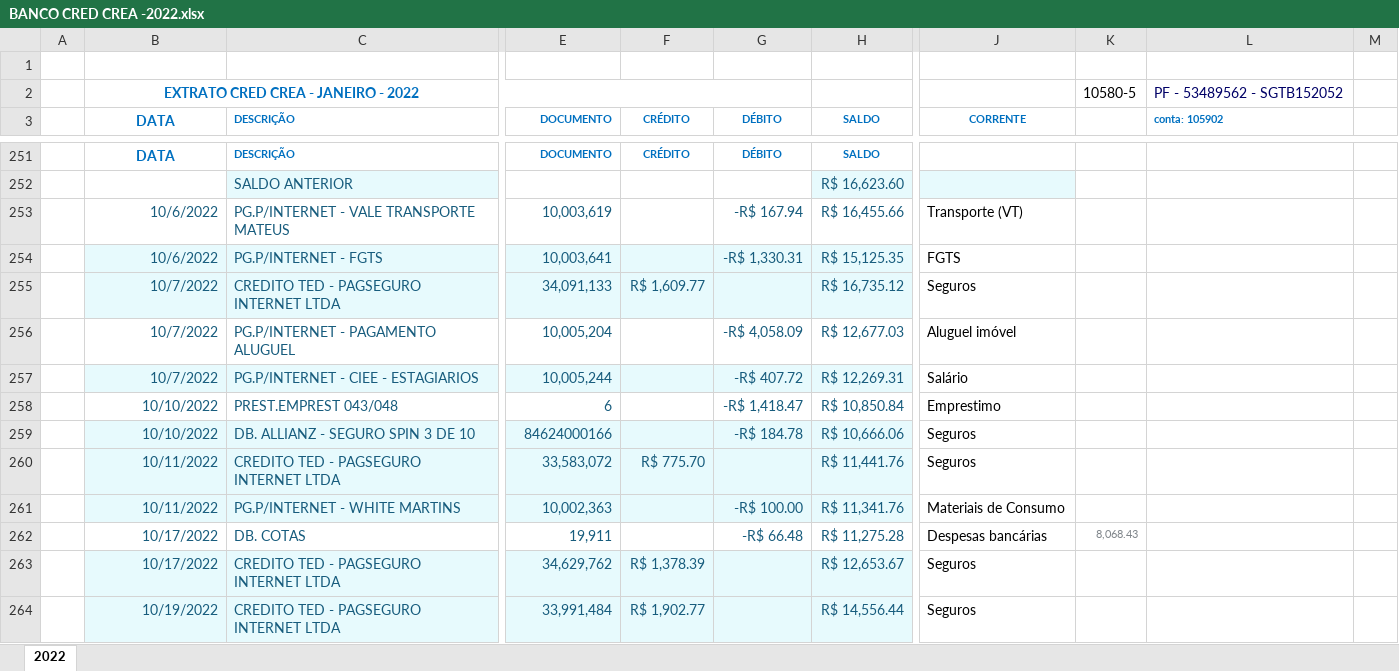
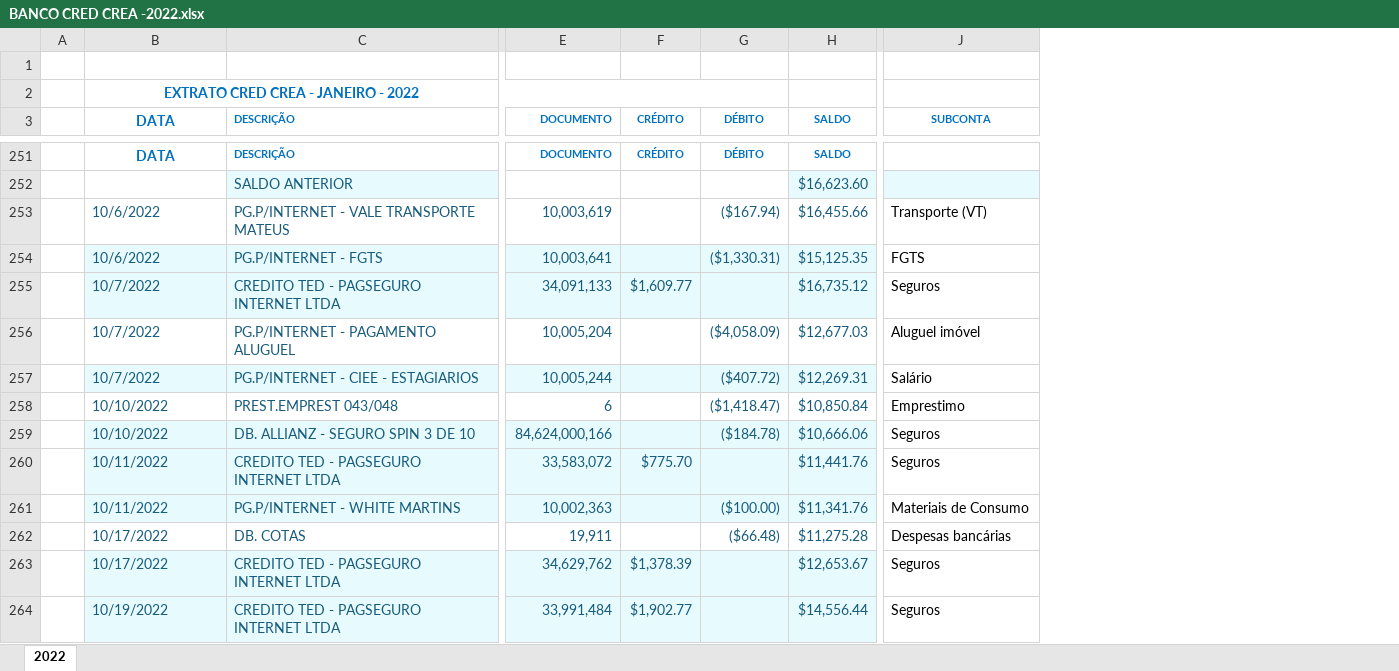
Before and after one commit to fantonioluz/plurii-eceel, an Excel workbook: data/raw/BANCO CRED CREA -2022.xlsx, sheet 2022, drawn as a sheet; only a part is shown, gaps mark what is left out; values as stored, in another font and other column widths than the file's, no borders; removed rows and columns are numbered as before the commit, all else as after; the diff covers the shown part only; the diff names each change by its address in the sheet, - before the commit and + after, or states it on an @@ line.

```diff
--- a/data/raw/BANCO CRED CREA -2022.xlsx (sheet 2022)
+++ b/data/raw/BANCO CRED CREA -2022.xlsx (sheet 2022)
-column F (CRÉDITO), rows 251-264: CRÉDITO |  |  |  | R$ 1,609.77 |  |  |  |  | R$ 775.70 |  |  | R$ 1,378.39 | R$ 1,902.77
-column G (DÉBITO), rows 251-262: DÉBITO |  | -R$ 167.94 | -R$ 1,330.31 |  | -R$ 4,058.09 | -R$ 407.72 | -R$ 1,418.47 | -R$ 184.78 |  | -R$ 100.00 | -R$ 66.48
-column H (SALDO), rows 251-264: SALDO | R$ 16,623.60 | R$ 16,455.66 | R$ 15,125.35 | R$ 16,735.12 | R$ 12,677.03 | R$ 12,269.31 | R$ 10,850.84 | R$ 10,666.06 | R$ 11,441.76 | R$ 11,341.76 | R$ 11,275.28 | R$ 12,653.67 | R$ 14,556.44
+column F (CRÉDITO), rows 251-264: CRÉDITO |  |  |  | $1,609.77 |  |  |  |  | $775.70 |  |  | $1,378.39 | $1,902.77
+column G (DÉBITO), rows 251-262: DÉBITO |  | ($167.94) | ($1,330.31) |  | ($4,058.09) | ($407.72) | ($1,418.47) | ($184.78) |  | ($100.00) | ($66.48)
+column H (SALDO), rows 251-264: SALDO | $16,623.60 | $16,455.66 | $15,125.35 | $16,735.12 | $12,677.03 | $12,269.31 | $10,850.84 | $10,666.06 | $11,441.76 | $11,341.76 | $11,275.28 | $12,653.67 | $14,556.44
-column K, row 2: 10580-5; row 262: 8,068.43
-column L (conta: 105902), row 2: PF - 53489562 - SGTB152052
-column M, empty
-J3: CORRENTE
+J3: SUBCONTA
-B253:B264 alignment: right
+B253:B264 alignment: left
-E259 (DOCUMENTO): 84624000166
+E259 (DOCUMENTO): 84,624,000,166
```
Also changed, not shown: 18 edited cells and cell formats elsewhere in this sheet, 4 other files.
